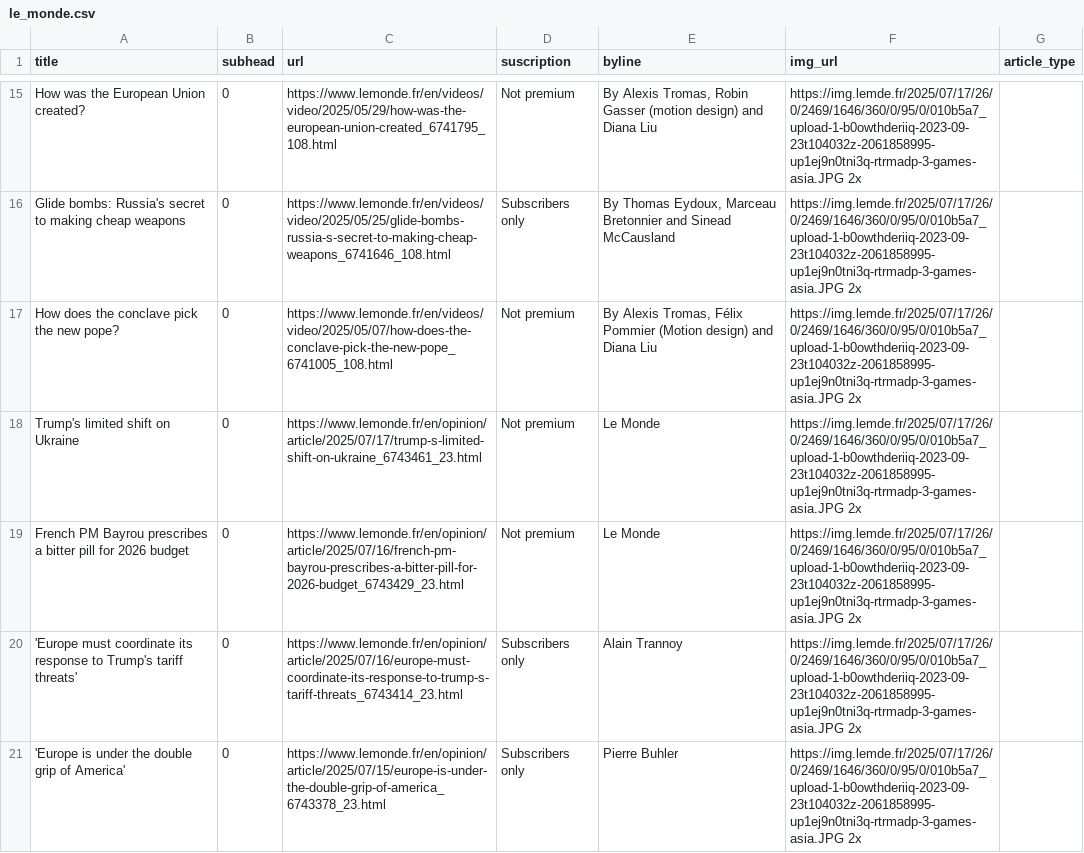
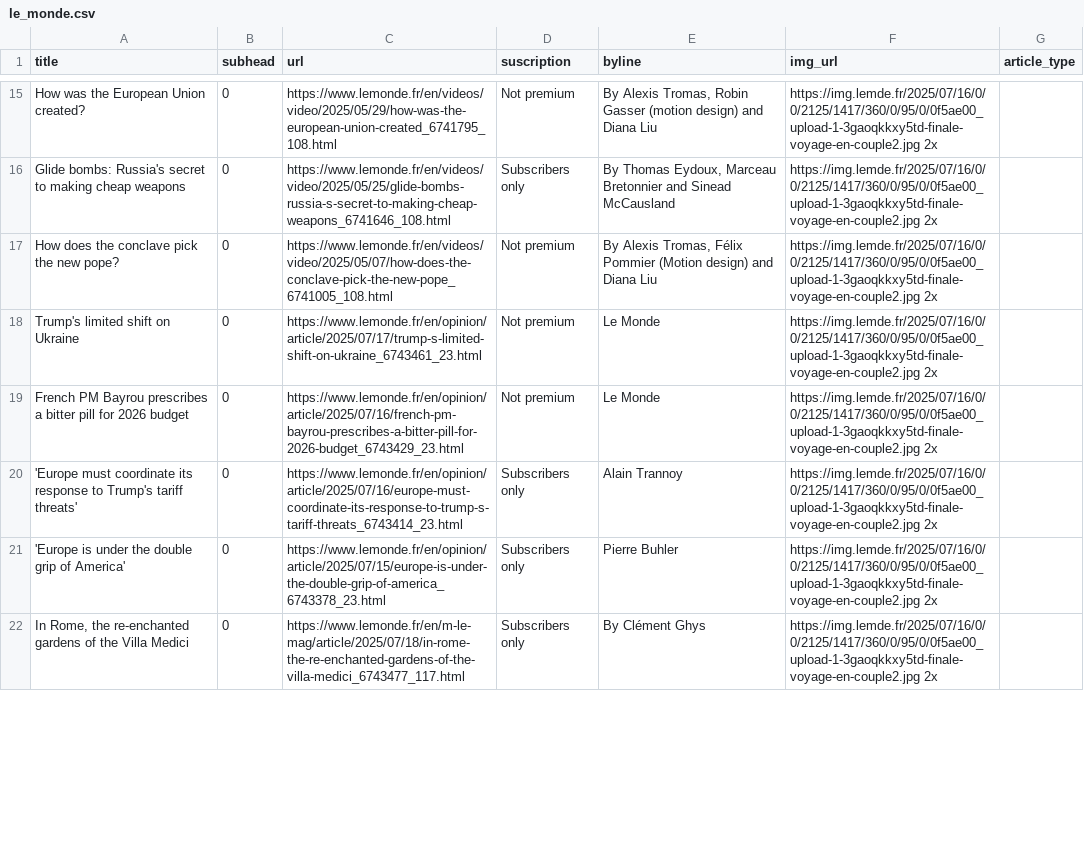
Before and after one commit to tefaceli/LEDE-homework-scraping, a CSV file: le_monde.csv, drawn as a sheet; only a part is shown, gaps mark what is left out; the diff covers the shown part only; the diff names each change by its address in the sheet, - before the commit and + after, or states it on an @@ line.

```diff
--- a/le_monde.csv
+++ b/le_monde.csv
-F15:F21 (img_url): https://img.lemde.fr/2025/07/17/26/0/2469/1646/360/0/95/0/010b5a7_upload-1-b0owthderiiq-2023-09-23t104032z-2061858995-up1ej9n0tni3q-rtrmadp-3-games-asia.JPG 2x
+F15:F21 (img_url): https://img.lemde.fr/2025/07/16/0/0/2125/1417/360/0/95/0/0f5ae00_upload-1-3gaoqkkxy5td-finale-voyage-en-couple2.jpg 2x
+row 22: In Rome, the re-enchanted gardens of the Villa Medici | 0 | https://www.lemonde.fr/en/m-le-mag/article/2025/07/18/in-rome-the-re-enchanted-gardens-of-the-villa-medici_6743477_117.html | Subscribers only | By Clément Ghys | https://img.lemde.fr/2025/07/16/0/0/2125/1417/360/0/95/0/0f5ae00_upload-1-3gaoqkkxy5td-finale-voyage-en-couple2.jpg 2x
```
Also changed, not shown: 10 added rows, 11 removed rows and 47 edited cells elsewhere in this file.
